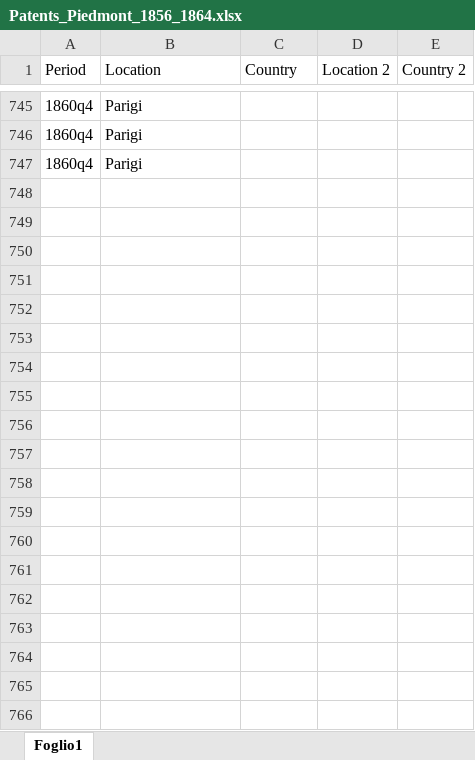
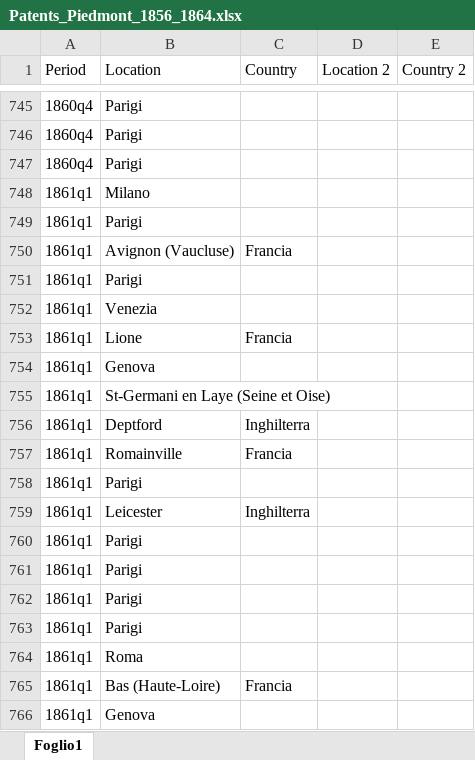
Before and after one commit to basm92/layout_parse, an Excel workbook: data/Patents_Piedmont_1856_1864.xlsx, sheet Foglio1, drawn as a sheet; only a part is shown, gaps mark what is left out; values as stored, in another font and other column widths than the file's, no borders; the diff covers the shown part only; the diff names each change by its address in the sheet, - before the commit and + after, or states it on an @@ line.

Commit message:
Update Patents_Piedmont_1856_1864.xlsx

```diff
--- a/data/Patents_Piedmont_1856_1864.xlsx (sheet Foglio1)
+++ b/data/Patents_Piedmont_1856_1864.xlsx (sheet Foglio1)
+row 748: 1861q1 | Milano
+row 749: 1861q1 | Parigi
+row 750: 1861q1 | Avignon (Vaucluse) | Francia
+row 751: 1861q1 | Parigi
+row 752: 1861q1 | Venezia
+row 753: 1861q1 | Lione | Francia
+row 754: 1861q1 | Genova
+row 755: 1861q1 | St-Germani en Laye (Seine et Oise)
+row 756: 1861q1 | Deptford | Inghilterra
+row 757: 1861q1 | Romainville | Francia
+row 758: 1861q1 | Parigi
+row 759: 1861q1 | Leicester | Inghilterra
+row 760: 1861q1 | Parigi
+row 761: 1861q1 | Parigi
+row 762: 1861q1 | Parigi
+row 763: 1861q1 | Parigi
+row 764: 1861q1 | Roma
+row 765: 1861q1 | Bas (Haute-Loire) | Francia
+row 766: 1861q1 | Genova
```
Also changed, not shown: 312 added rows elsewhere in this sheet.
